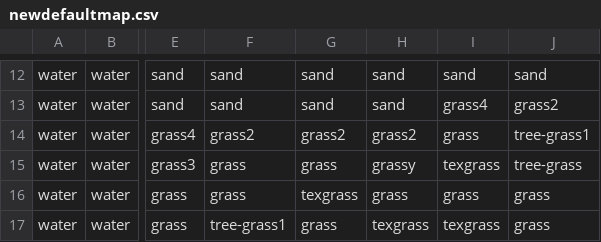
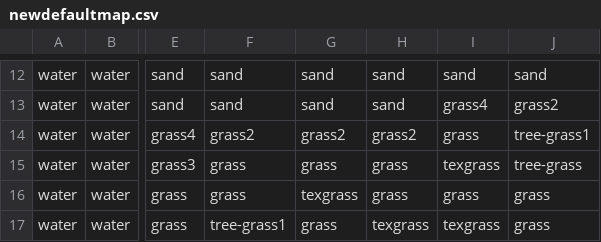
Before and after one commit to miastay/island-game, a CSV file: res/newdefaultmap.csv, drawn as a sheet; only a part is shown, gaps mark what is left out; the diff names each change by its address in the sheet, - before the commit and + after, or states it on an @@ line.

Commit message:
Nevermind that looked bad

```diff
--- a/res/newdefaultmap.csv
+++ b/res/newdefaultmap.csv
-H15: grassy
+H15: grass
```
